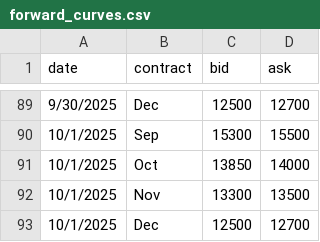
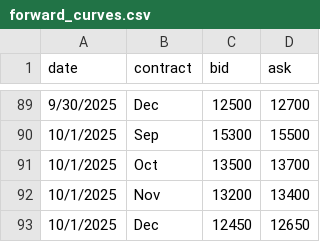
Before and after one commit to WouterVossen/PMX, a CSV file: data/forward_curves.csv, drawn as a sheet; only a part is shown, gaps mark what is left out.

Commit message:
Update forward_curves.csv

```diff
--- a/data/forward_curves.csv
+++ b/data/forward_curves.csv
@@ -90,4 +90,4 @@ date,contract,bid,ask
 10/1/2025,Sep,15300,15500
-10/1/2025,Oct,13850,14000
-10/1/2025,Nov,13300,13500
-10/1/2025,Dec,12500,12700
+10/1/2025,Oct,13500,13700
+10/1/2025,Nov,13200,13400
+10/1/2025,Dec,12450,12650
```
